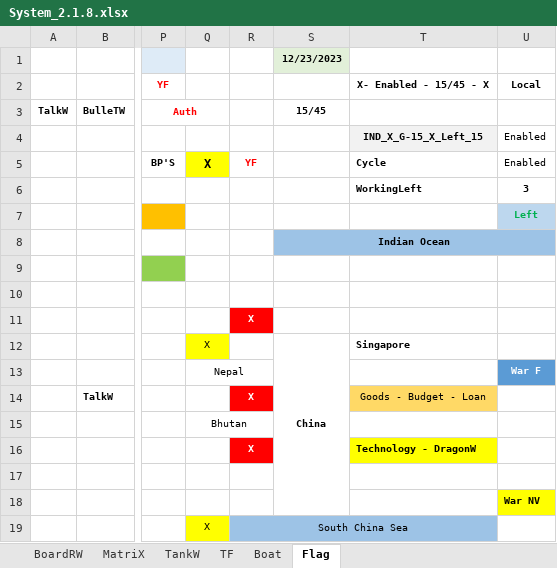
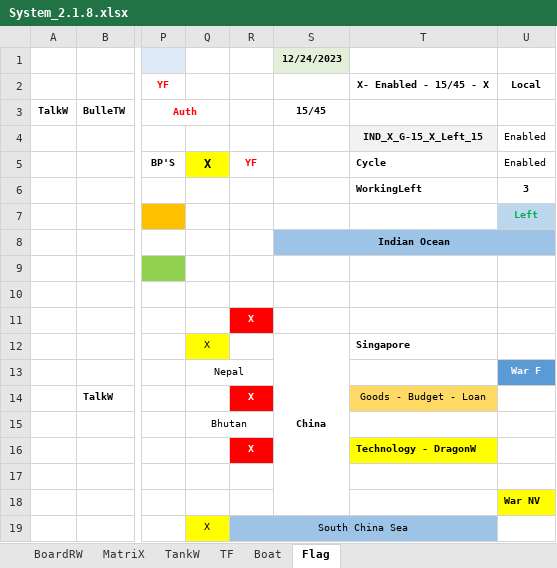
Before and after one commit to sawanCoder11/System_Work_RW, an Excel workbook: System_2.1.8.xlsx, sheet Flag, drawn as a sheet; only a part is shown, gaps mark what is left out; values as stored, in another font and other column widths than the file's, no borders; the diff names each change by its address in the sheet, - before the commit and + after, or states it on an @@ line.

```diff
--- a/System_2.1.8.xlsx (sheet Flag)
+++ b/System_2.1.8.xlsx (sheet Flag)
-S1: 12/23/2023
+S1: 12/24/2023
```
Also changed, not shown: sheet BoardRW, sheet Boat, sheet TF, sheet MatriX.
